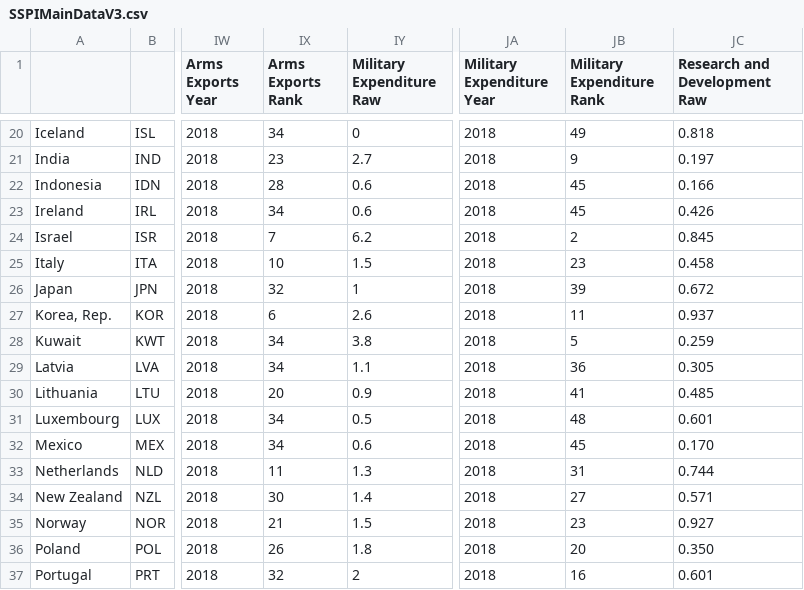
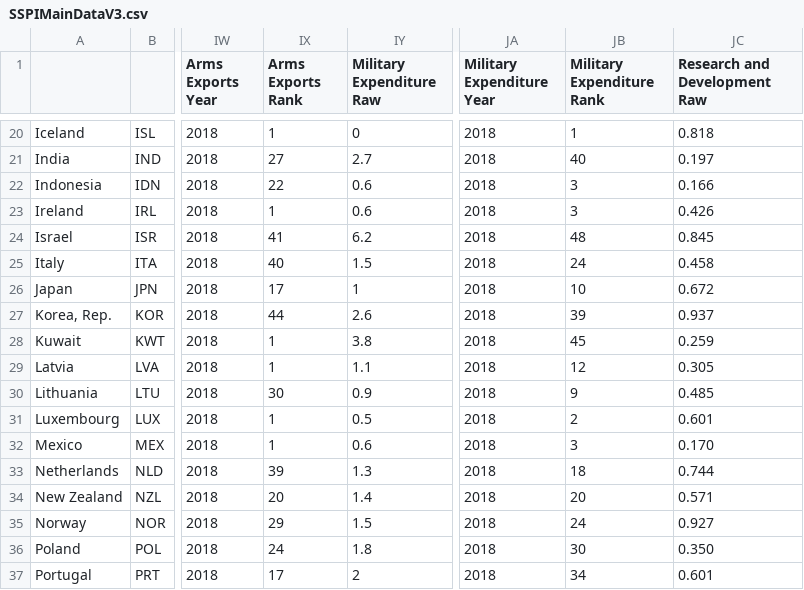
Before and after one commit to tjmisko/sspi-data-webapp, a CSV file: local/SSPIMainDataV3.csv, drawn as a sheet; only a part is shown, gaps mark what is left out; the diff covers the shown part only; the diff names each change by its address in the sheet, - before the commit and + after, or states it on an @@ line.

Commit message:
Updated Ranks in Google Sheets

```diff
--- a/local/SSPIMainDataV3.csv
+++ b/local/SSPIMainDataV3.csv
-IX20 (Arms Exports Rank): 34
+IX20 (Arms Exports Rank): 1
-JB20 (Military Expenditure Rank): 49
+JB20 (Military Expenditure Rank): 1
-IX21 (Arms Exports Rank): 23
+IX21 (Arms Exports Rank): 27
-JB21 (Military Expenditure Rank): 9
+JB21 (Military Expenditure Rank): 40
-IX22 (Arms Exports Rank): 28
+IX22 (Arms Exports Rank): 22
-JB22:JB23 (Military Expenditure Rank): 45
+JB22:JB23 (Military Expenditure Rank): 3
-IX23 (Arms Exports Rank): 34
+IX23 (Arms Exports Rank): 1
-IX24 (Arms Exports Rank): 7
+IX24 (Arms Exports Rank): 41
-JB24 (Military Expenditure Rank): 2
+JB24 (Military Expenditure Rank): 48
-IX25 (Arms Exports Rank): 10
+IX25 (Arms Exports Rank): 40
-JB25 (Military Expenditure Rank): 23
+JB25 (Military Expenditure Rank): 24
-IX26 (Arms Exports Rank): 32
+IX26 (Arms Exports Rank): 17
-JB26 (Military Expenditure Rank): 39
+JB26 (Military Expenditure Rank): 10
-IX27 (Arms Exports Rank): 6
+IX27 (Arms Exports Rank): 44
-JB27 (Military Expenditure Rank): 11
+JB27 (Military Expenditure Rank): 39
-IX28:IX29 (Arms Exports Rank): 34
+IX28:IX29 (Arms Exports Rank): 1
-JB28 (Military Expenditure Rank): 5
+JB28 (Military Expenditure Rank): 45
-JB29 (Military Expenditure Rank): 36
+JB29 (Military Expenditure Rank): 12
-IX30 (Arms Exports Rank): 20
+IX30 (Arms Exports Rank): 30
-JB30 (Military Expenditure Rank): 41
+JB30 (Military Expenditure Rank): 9
-IX31:IX32 (Arms Exports Rank): 34
+IX31:IX32 (Arms Exports Rank): 1
-JB31 (Military Expenditure Rank): 48
+JB31 (Military Expenditure Rank): 2
-JB32 (Military Expenditure Rank): 45
+JB32 (Military Expenditure Rank): 3
-IX33 (Arms Exports Rank): 11
+IX33 (Arms Exports Rank): 39
-JB33 (Military Expenditure Rank): 31
+JB33 (Military Expenditure Rank): 18
-IX34 (Arms Exports Rank): 30
+IX34 (Arms Exports Rank): 20
-JB34 (Military Expenditure Rank): 27
+JB34 (Military Expenditure Rank): 20
-IX35 (Arms Exports Rank): 21
+IX35 (Arms Exports Rank): 29
-JB35 (Military Expenditure Rank): 23
+JB35 (Military Expenditure Rank): 24
-IX36 (Arms Exports Rank): 26
+IX36 (Arms Exports Rank): 24
-JB36 (Military Expenditure Rank): 20
+JB36 (Military Expenditure Rank): 30
-IX37 (Arms Exports Rank): 32
+IX37 (Arms Exports Rank): 17
-JB37 (Military Expenditure Rank): 16
+JB37 (Military Expenditure Rank): 34
```
Also changed, not shown: 61 edited cells elsewhere in this file.
